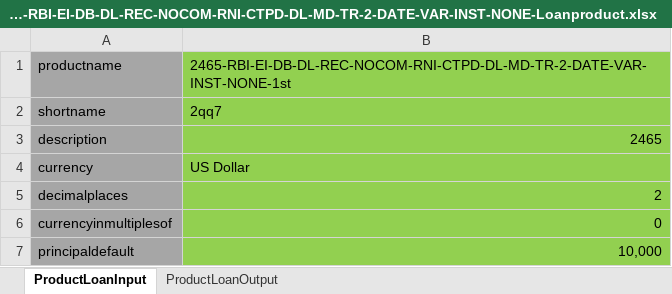
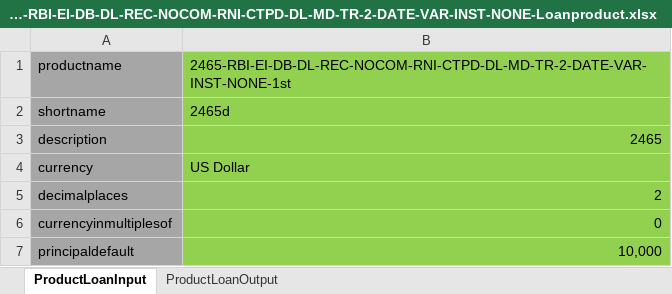
Before and after one commit to ereshbhutanal/mifosx-e2e-testing, an Excel workbook: Mifos Automation Excels/Loan Product/2465-RBI-EI-DB-DL-REC-NOCOM-RNI-CTPD-DL-MD-TR-2-DATE-VAR-INST-NONE-Loanproduct.xlsx, sheet ProductLoanInput, drawn as a sheet; only a part is shown; values as stored, in another font and other column widths than the file's, no borders; the diff names each change by its address in the sheet, - before the commit and + after, or states it on an @@ line.

```diff
--- a/Mifos Automation Excels/Loan Product/2465-RBI-EI-DB-DL-REC-NOCOM-RNI-CTPD-DL-MD-TR-2-DATE-VAR-INST-NONE-Loanproduct.xlsx (sheet ProductLoanInput)
+++ b/Mifos Automation Excels/Loan Product/2465-RBI-EI-DB-DL-REC-NOCOM-RNI-CTPD-DL-MD-TR-2-DATE-VAR-INST-NONE-Loanproduct.xlsx (sheet ProductLoanInput)
-B2: 2qq7
+B2: 2465d
```
Also changed, not shown: Mifos Automation Excels/Client/2589-RBI-EI-DB-DL-REC-NON-RNI-CTPD-DL-MD-TR-2-DATE-VAR-INST-FEE-%INT-MORE-AMT-Newcreateloan1.xlsx, Mifos Automation Excels/Loan Product/2425-RBI-EI-DB-DL-REC-NOCOM-RNI-CTPD-DL-MD-TR-1-DATE-VAR-INST-Loanproduct.xlsx, 20 other files.
